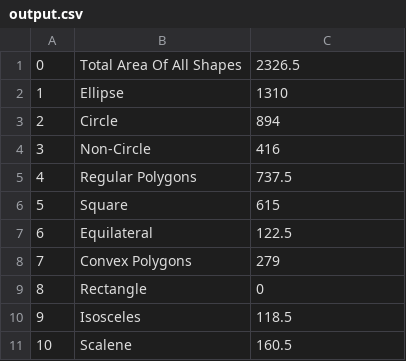
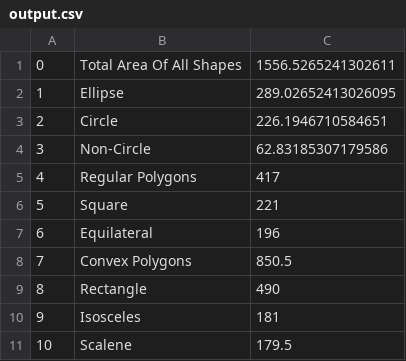
Before and after one commit to jacobrread/OO_hw1, a CSV file: hw1/output.csv, drawn as a sheet.

```diff
--- a/hw1/output.csv
+++ b/hw1/output.csv
@@ -1,11 +1,11 @@
-0,Total Area Of All Shapes,2326.5
-1,Ellipse,1310
-2,Circle,894
-3,Non-Circle,416
-4,Regular Polygons,737.5
-5,Square,615
-6,Equilateral,122.5
-7,Convex Polygons,279
-8,Rectangle,0
-9,Isosceles,118.5
-10,Scalene,160.5
+0,Total Area Of All Shapes,1556.5265241302611
+1,Ellipse,289.02652413026095
+2,Circle,226.1946710584651
+3,Non-Circle,62.83185307179586
+4,Regular Polygons,417
+5,Square,221
+6,Equilateral,196
+7,Convex Polygons,850.5
+8,Rectangle,490
+9,Isosceles,181
+10,Scalene,179.5
```
Also changed, not shown: 13 other files.
